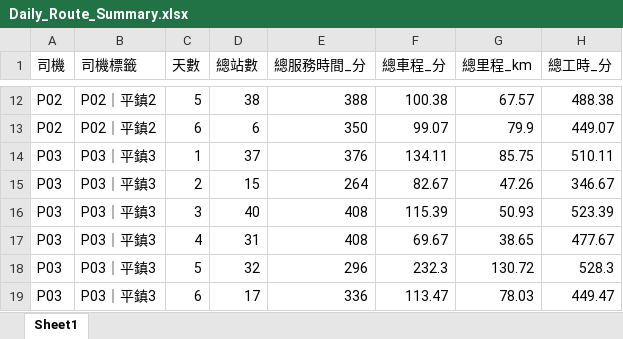
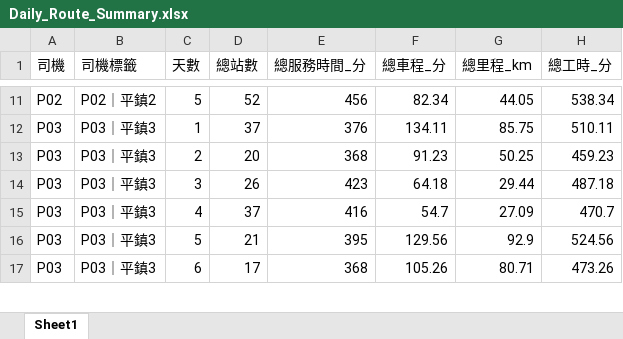
Before and after one commit to 11246018-beep/wc-route-planning, an Excel workbook: output/Daily_Route_Summary.xlsx, sheet Sheet1, drawn as a sheet; only a part is shown, gaps mark what is left out; values as stored, in another font and other column widths than the file's, no borders; removed rows and columns are numbered as before the commit, all else as after; the diff covers the shown part only; the diff names each change by its address in the sheet, - before the commit and + after, or states it on an @@ line.

```diff
--- a/output/Daily_Route_Summary.xlsx (sheet Sheet1)
+++ b/output/Daily_Route_Summary.xlsx (sheet Sheet1)
-D11 (總站數): 38
+D11 (總站數): 52
-E11 (總服務時間_分): 388
+E11 (總服務時間_分): 456
-F11 (總車程_分): 100.38
+F11 (總車程_分): 82.34
-G11 (總里程_km): 67.57
+G11 (總里程_km): 44.05
-H11 (總工時_分): 488.38
+H11 (總工時_分): 538.34
-row 13: P02 | P02｜平鎮2 | 6 | 6 | 350 | 99.07 | 79.9 | 449.07
-D13 (總站數): 15
+D13 (總站數): 20
-E13 (總服務時間_分): 264
+E13 (總服務時間_分): 368
-F13 (總車程_分): 82.67
+F13 (總車程_分): 91.23
-G13 (總里程_km): 47.26
+G13 (總里程_km): 50.25
-H13 (總工時_分): 346.67
+H13 (總工時_分): 459.23
-D14 (總站數): 40
+D14 (總站數): 26
-E14 (總服務時間_分): 408
+E14 (總服務時間_分): 423
-F14 (總車程_分): 115.39
+F14 (總車程_分): 64.18
-G14 (總里程_km): 50.93
+G14 (總里程_km): 29.44
-H14 (總工時_分): 523.39
+H14 (總工時_分): 487.18
-D15 (總站數): 31
+D15 (總站數): 37
-E15 (總服務時間_分): 408
+E15 (總服務時間_分): 416
-F15 (總車程_分): 69.67
+F15 (總車程_分): 54.7
-G15 (總里程_km): 38.65
+G15 (總里程_km): 27.09
-H15 (總工時_分): 477.67
+H15 (總工時_分): 470.7
-D16 (總站數): 32
+D16 (總站數): 21
-E16 (總服務時間_分): 296
+E16 (總服務時間_分): 395
-F16 (總車程_分): 232.3
+F16 (總車程_分): 129.56
-G16 (總里程_km): 130.72
+G16 (總里程_km): 92.9
-H16 (總工時_分): 528.3
+H16 (總工時_分): 524.56
-E17 (總服務時間_分): 336
+E17 (總服務時間_分): 368
-F17 (總車程_分): 113.47
+F17 (總車程_分): 105.26
-G17 (總里程_km): 78.03
+G17 (總里程_km): 80.71
-H17 (總工時_分): 449.47
+H17 (總工時_分): 473.26
```
Also changed, not shown: 1 added row, 1 removed row and 222 edited cells elsewhere in this sheet, output/Daily_Route_Summary_normal.xlsx, output/Weekly_Schedule_Summary.xlsx, 26 other files.
